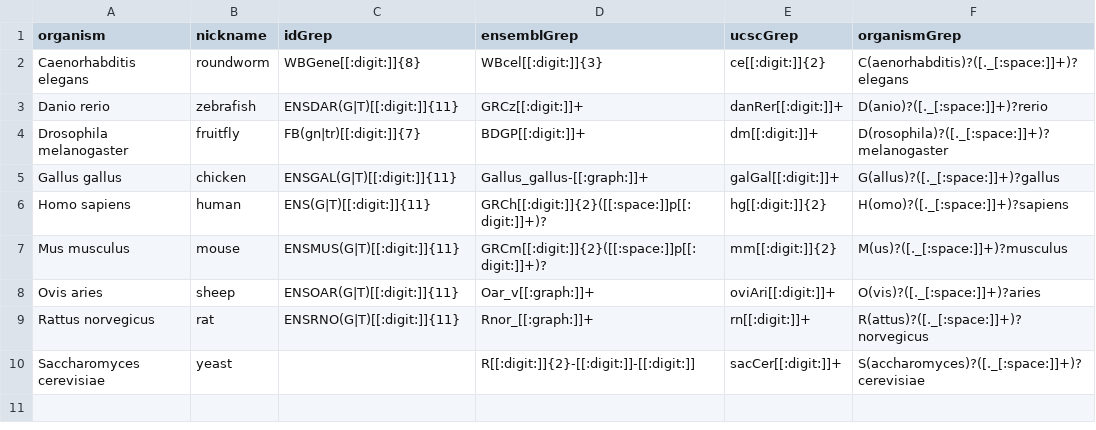
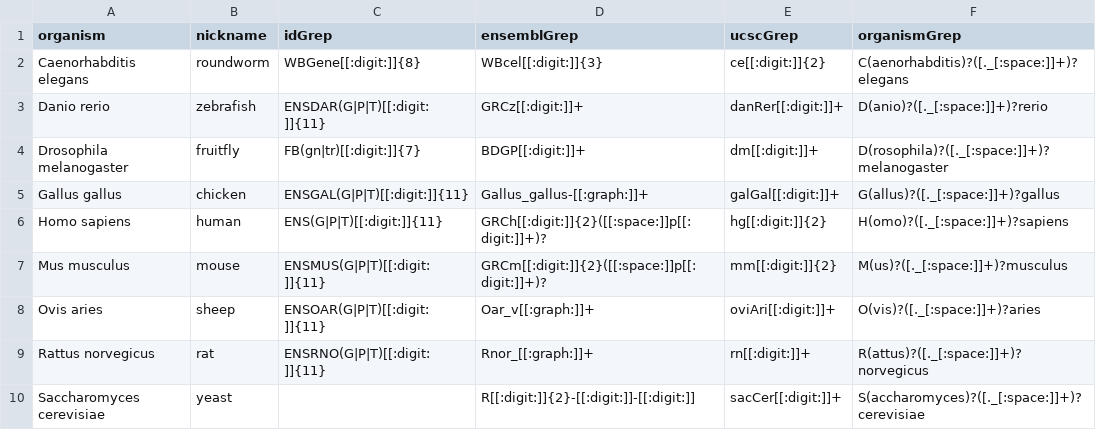
Before and after one commit to acidgenomics/r-basejump, a CSV file: inst/extdata/organismMappings.csv, drawn as a sheet.

Commit message:
Resave organismMappings to work with protein identifiers

```diff
--- a/inst/extdata/organismMappings.csv
+++ b/inst/extdata/organismMappings.csv
@@ -2,9 +2,9 @@ organism,nickname,idGrep,ensemblGrep,ucscGrep,organismGrep
 Caenorhabditis elegans,roundworm,WBGene[[:digit:]]{8},WBcel[[:digit:]]{3},ce[[:digit:]]{2},C(aenorhabditis)?([._[:space:]]+)?elegans
-Danio rerio,zebrafish,ENSDAR(G|T)[[:digit:]]{11},GRCz[[:digit:]]+,danRer[[:digit:]]+,D(anio)?([._[:space:]]+)?rerio
+Danio rerio,zebrafish,ENSDAR(G|P|T)[[:digit:]]{11},GRCz[[:digit:]]+,danRer[[:digit:]]+,D(anio)?([._[:space:]]+)?rerio
 Drosophila melanogaster,fruitfly,FB(gn|tr)[[:digit:]]{7},BDGP[[:digit:]]+,dm[[:digit:]]+,D(rosophila)?([._[:space:]]+)?melanogaster
-Gallus gallus,chicken,ENSGAL(G|T)[[:digit:]]{11},Gallus_gallus-[[:graph:]]+,galGal[[:digit:]]+,G(allus)?([._[:space:]]+)?gallus
-Homo sapiens,human,ENS(G|T)[[:digit:]]{11},GRCh[[:digit:]]{2}([[:space:]]p[[:digit:]]+)?,hg[[:digit:]]{2},H(omo)?([._[:space:]]+)?sapiens
-Mus musculus,mouse,ENSMUS(G|T)[[:digit:]]{11},GRCm[[:digit:]]{2}([[:space:]]p[[:digit:]]+)?,mm[[:digit:]]{2},M(us)?([._[:space:]]+)?musculus
-Ovis aries,sheep,ENSOAR(G|T)[[:digit:]]{11},Oar_v[[:graph:]]+,oviAri[[:digit:]]+,O(vis)?([._[:space:]]+)?aries
-Rattus norvegicus,rat,ENSRNO(G|T)[[:digit:]]{11},Rnor_[[:graph:]]+,rn[[:digit:]]+,R(attus)?([._[:space:]]+)?norvegicus
+Gallus gallus,chicken,ENSGAL(G|P|T)[[:digit:]]{11},Gallus_gallus-[[:graph:]]+,galGal[[:digit:]]+,G(allus)?([._[:space:]]+)?gallus
+Homo sapiens,human,ENS(G|P|T)[[:digit:]]{11},GRCh[[:digit:]]{2}([[:space:]]p[[:digit:]]+)?,hg[[:digit:]]{2},H(omo)?([._[:space:]]+)?sapiens
+Mus musculus,mouse,ENSMUS(G|P|T)[[:digit:]]{11},GRCm[[:digit:]]{2}([[:space:]]p[[:digit:]]+)?,mm[[:digit:]]{2},M(us)?([._[:space:]]+)?musculus
+Ovis aries,sheep,ENSOAR(G|P|T)[[:digit:]]{11},Oar_v[[:graph:]]+,oviAri[[:digit:]]+,O(vis)?([._[:space:]]+)?aries
+Rattus norvegicus,rat,ENSRNO(G|P|T)[[:digit:]]{11},Rnor_[[:graph:]]+,rn[[:digit:]]+,R(attus)?([._[:space:]]+)?norvegicus
 Saccharomyces cerevisiae,yeast,,R[[:digit:]]{2}-[[:digit:]]-[[:digit:]],sacCer[[:digit:]]+,S(accharomyces)?([._[:space:]]+)?cerevisiae
```
Also changed, not shown: 3 other files.
